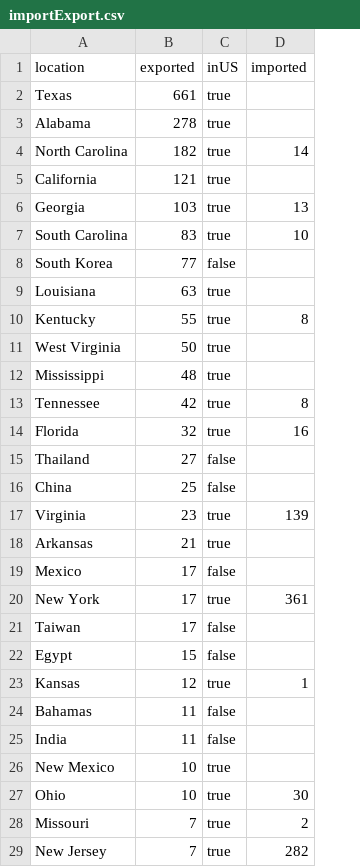
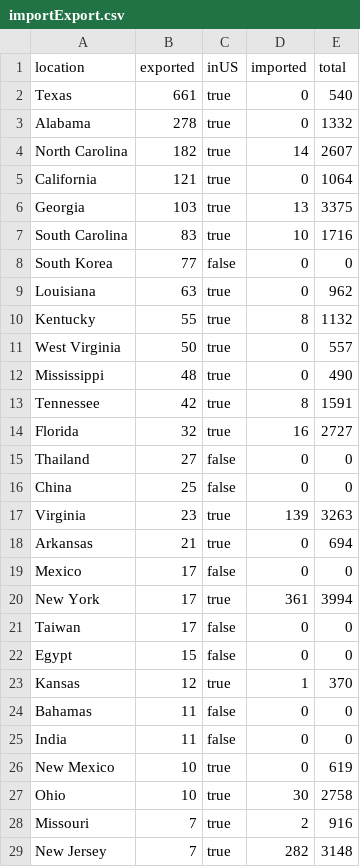
Before and after one commit to the-pudding/shelters, a CSV file: docs/assets/data/importExport.csv, drawn as a sheet; only a part is shown; the diff covers the shown part only; the diff names each change by its address in the sheet, - before the commit and + after, or states it on an @@ line.

```diff
--- a/docs/assets/data/importExport.csv
+++ b/docs/assets/data/importExport.csv
+column E (total), rows 2-29: 540 | 1332 | 2607 | 1064 | 3375 | 1716 | 0 | 962 | 1132 | 557 | 490 | 1591 | 2727 | 0 | 0 | 3263 | 694 | 0 | 3994 | 0 | 0 | 370 | 0 | 0 | 619 | 2758 | 916 | 3148
-D2:D3 (imported): (empty)
+D2:D3 (imported): 0
-D5 (imported): (empty)
+D5 (imported): 0
-D8:D9 (imported): (empty)
+D8:D9 (imported): 0
-D11:D12 (imported): (empty)
+D11:D12 (imported): 0
-D15:D16 (imported): (empty)
+D15:D16 (imported): 0
-D18:D19 (imported): (empty)
+D18:D19 (imported): 0
-D21:D22 (imported): (empty)
+D21:D22 (imported): 0
-D24:D26 (imported): (empty)
+D24:D26 (imported): 0
```
Also changed, not shown: 7 added rows and 41 edited cells elsewhere in this file, 54 other files.
